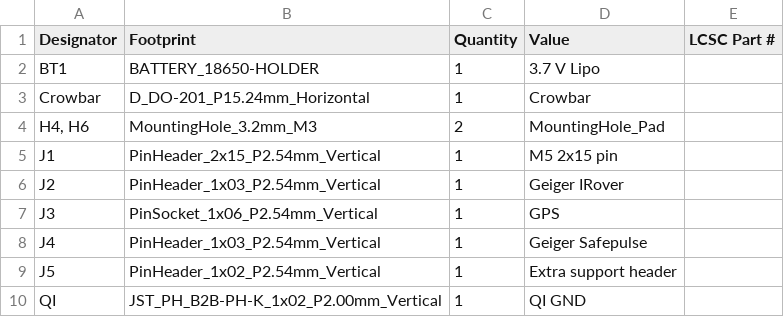
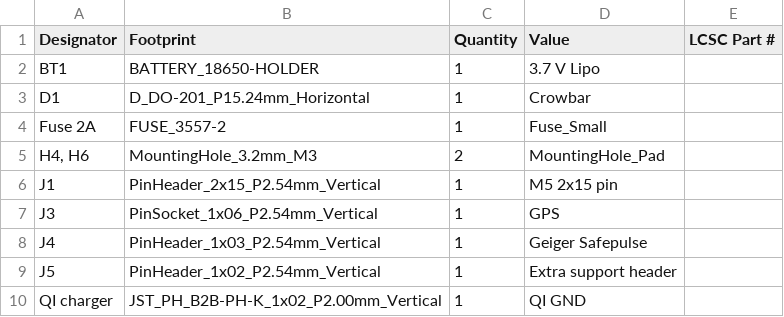
Before and after one commit to Safecast/bGeigieZen, a CSV file: hardware/bGeigieZen V4.x.x draft and production/bGeigieZen V4.x.x single 18650 rob/production/bom.csv, drawn as a sheet; removed rows and columns are numbered as before the commit, all else as after; the diff names each change by its address in the sheet, - before the commit and + after, or states it on an @@ line.

```diff
--- a/hardware/bGeigieZen V4.x.x draft and production/bGeigieZen V4.x.x single 18650 rob/production/bom.csv
+++ b/hardware/bGeigieZen V4.x.x draft and production/bGeigieZen V4.x.x single 18650 rob/production/bom.csv
-A3 (Designator): Crowbar
+A3 (Designator): D1
+row 4: Fuse 2A | FUSE_3557-2 | 1 | Fuse_Small
-row 6: J2 | PinHeader_1x03_P2.54mm_Vertical | 1 | Geiger IRover
-A10 (Designator): QI
+A10 (Designator): QI charger
```
Also changed, not shown: hardware/bGeigieZen V4.x.x draft and production/bGeigieZen V4.x.x single 18650 rob/production/positions.csv, hardware/bGeigieZen V4.x.x draft and production/bGeigieZen V4.x.x single 18650/production/bom.csv, 16 other files.
